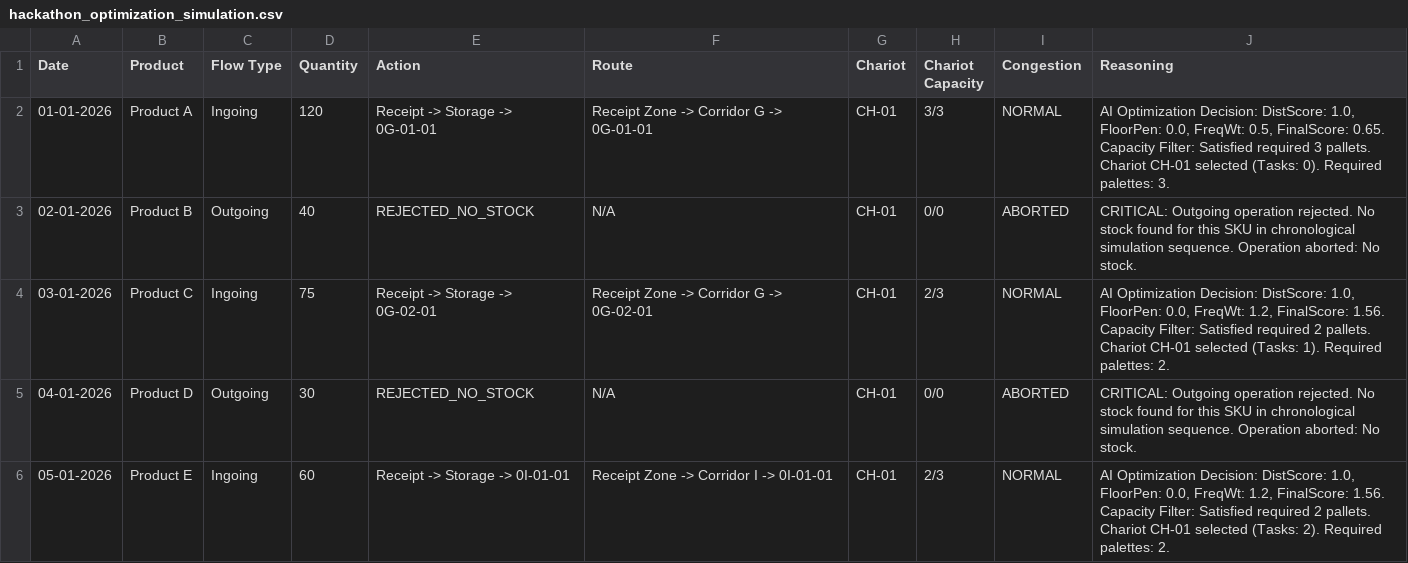
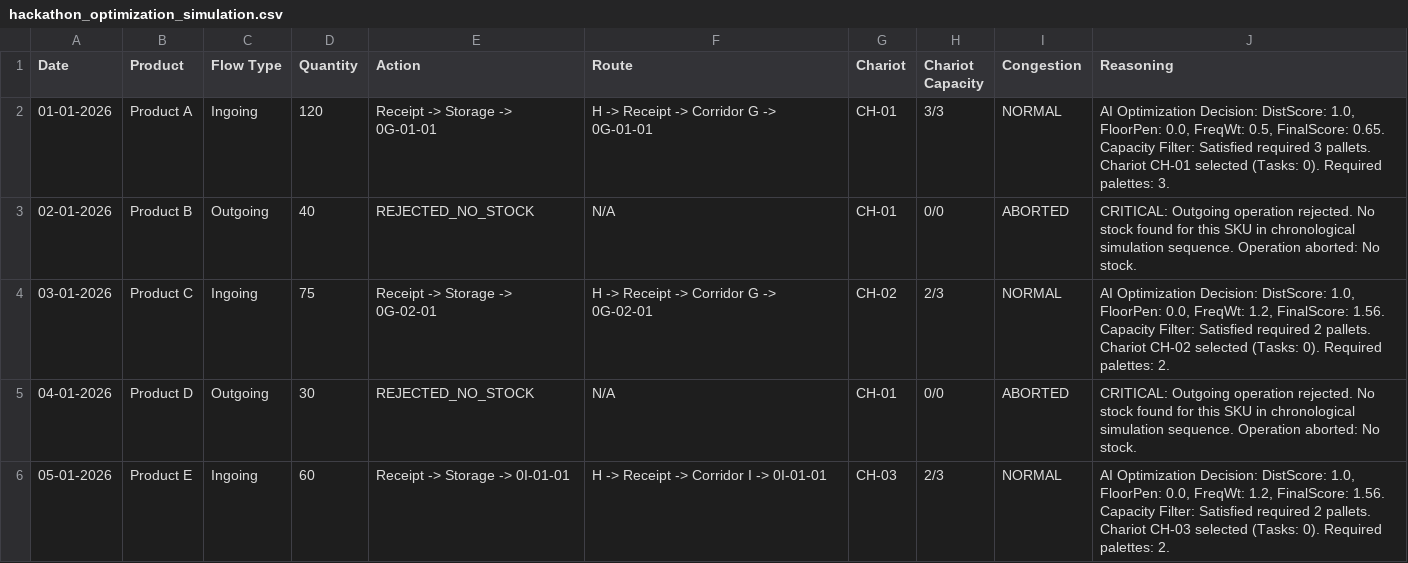
Before and after one commit to rayan3230/MOB_AI, a CSV file: backend/ai_service/reports/hackathon_optimization_simulation.csv, drawn as a sheet.

```diff
--- a/backend/ai_service/reports/hackathon_optimization_simulation.csv
+++ b/backend/ai_service/reports/hackathon_optimization_simulation.csv
@@ -1,6 +1,6 @@
 Date,Product,Flow Type,Quantity,Action,Route,Chariot,Chariot Capacity,Congestion,Reasoning
-01-01-2026,Product A,Ingoing,120,Receipt -> Storage -> 0G-01-01,Receipt Zone -> Corridor G -> 0G-01-01,CH-01,3/3,NORMAL,"AI Optimization Decision: DistScore: 1.0, FloorPen: 0.0, FreqWt: 0.5, FinalScore: 0.65. Capacity Filter: Satisfied required 3 pallets. Chariot CH-01 selected (Tasks: 0). Required palettes: 3."
+01-01-2026,Product A,Ingoing,120,Receipt -> Storage -> 0G-01-01,H -> Receipt -> Corridor G -> 0G-01-01,CH-01,3/3,NORMAL,"AI Optimization Decision: DistScore: 1.0, FloorPen: 0.0, FreqWt: 0.5, FinalScore: 0.65. Capacity Filter: Satisfied required 3 pallets. Chariot CH-01 selected (Tasks: 0). Required palettes: 3."
 02-01-2026,Product B,Outgoing,40,REJECTED_NO_STOCK,N/A,CH-01,0/0,ABORTED,CRITICAL: Outgoing operation rejected. No stock found for this SKU in chronological simulation sequence. Operation aborted: No stock.
-03-01-2026,Product C,Ingoing,75,Receipt -> Storage -> 0G-02-01,Receipt Zone -> Corridor G -> 0G-02-01,CH-01,2/3,NORMAL,"AI Optimization Decision: DistScore: 1.0, FloorPen: 0.0, FreqWt: 1.2, FinalScore: 1.56. Capacity Filter: Satisfied required 2 pallets. Chariot CH-01 selected (Tasks: 1). Required palettes: 2."
+03-01-2026,Product C,Ingoing,75,Receipt -> Storage -> 0G-02-01,H -> Receipt -> Corridor G -> 0G-02-01,CH-02,2/3,NORMAL,"AI Optimization Decision: DistScore: 1.0, FloorPen: 0.0, FreqWt: 1.2, FinalScore: 1.56. Capacity Filter: Satisfied required 2 pallets. Chariot CH-02 selected (Tasks: 0). Required palettes: 2."
 04-01-2026,Product D,Outgoing,30,REJECTED_NO_STOCK,N/A,CH-01,0/0,ABORTED,CRITICAL: Outgoing operation rejected. No stock found for this SKU in chronological simulation sequence. Operation aborted: No stock.
-05-01-2026,Product E,Ingoing,60,Receipt -> Storage -> 0I-01-01,Receipt Zone -> Corridor I -> 0I-01-01,CH-01,2/3,NORMAL,"AI Optimization Decision: DistScore: 1.0, FloorPen: 0.0, FreqWt: 1.2, FinalScore: 1.56. Capacity Filter: Satisfied required 2 pallets. Chariot CH-01 selected (Tasks: 2). Required palettes: 2."
+05-01-2026,Product E,Ingoing,60,Receipt -> Storage -> 0I-01-01,H -> Receipt -> Corridor I -> 0I-01-01,CH-03,2/3,NORMAL,"AI Optimization Decision: DistScore: 1.0, FloorPen: 0.0, FreqWt: 1.2, FinalScore: 1.56. Capacity Filter: Satisfied required 2 pallets. Chariot CH-03 selected (Tasks: 0). Required palettes: 2."
```
Also changed, not shown: 20 other files.
